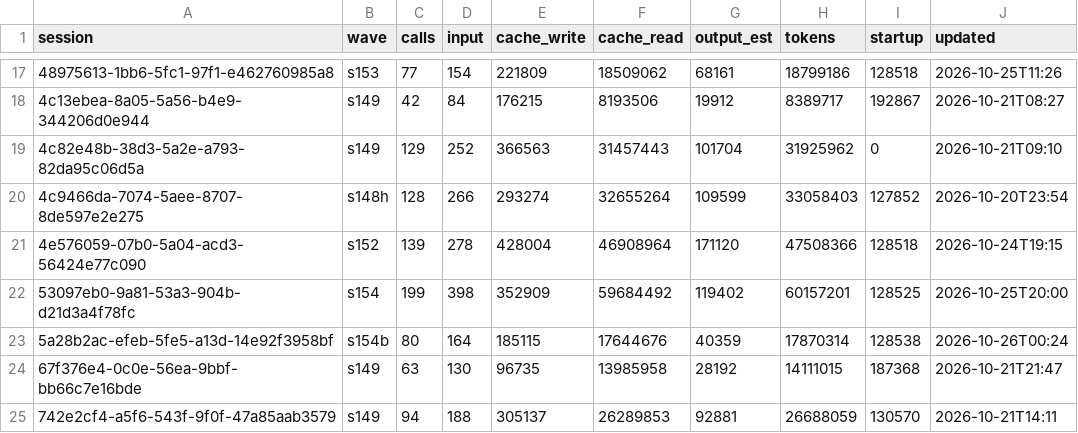
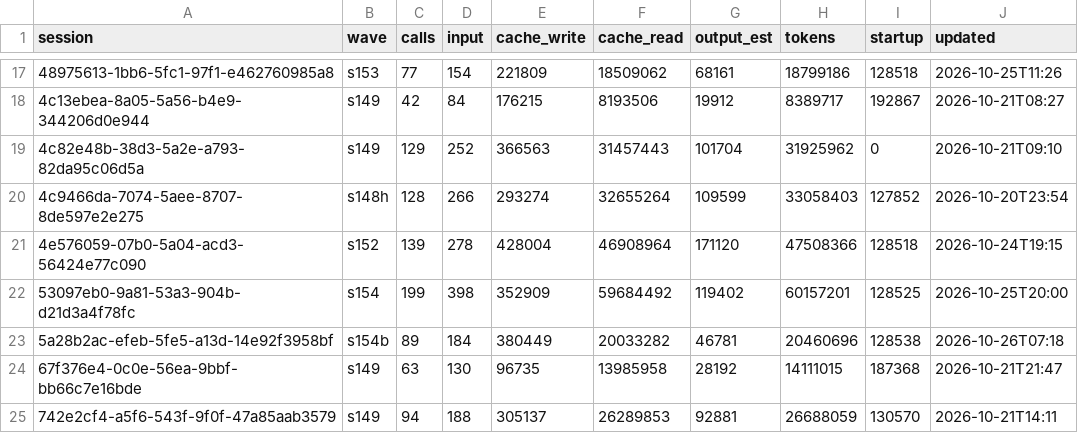
Before and after one commit to DrSaturnn/Step2Haki, a CSV file: workspace/repair/efficiency/ledger_lead.csv, drawn as a sheet; only a part is shown, gaps mark what is left out.

```diff
--- a/workspace/repair/efficiency/ledger_lead.csv
+++ b/workspace/repair/efficiency/ledger_lead.csv
@@ -22,3 +22,3 @@ session,wave,calls,input,cache_write,cache_read,output_est,tokens,startup,update
 53097eb0-9a81-53a3-904b-d21d3a4f78fc,s154,199,398,352909,59684492,119402,60157201,128525,2026-10-25T20:00
-5a28b2ac-efeb-5fe5-a13d-14e92f3958bf,s154b,80,164,185115,17644676,40359,17870314,128538,2026-10-26T00:24
+5a28b2ac-efeb-5fe5-a13d-14e92f3958bf,s154b,89,184,380449,20033282,46781,20460696,128538,2026-10-26T07:18
 67f376e4-0c0e-56ea-9bbf-bb66c7e16bde,s149,63,130,96735,13985958,28192,14111015,187368,2026-10-21T21:47
```
Also changed, not shown: 5 other files.
